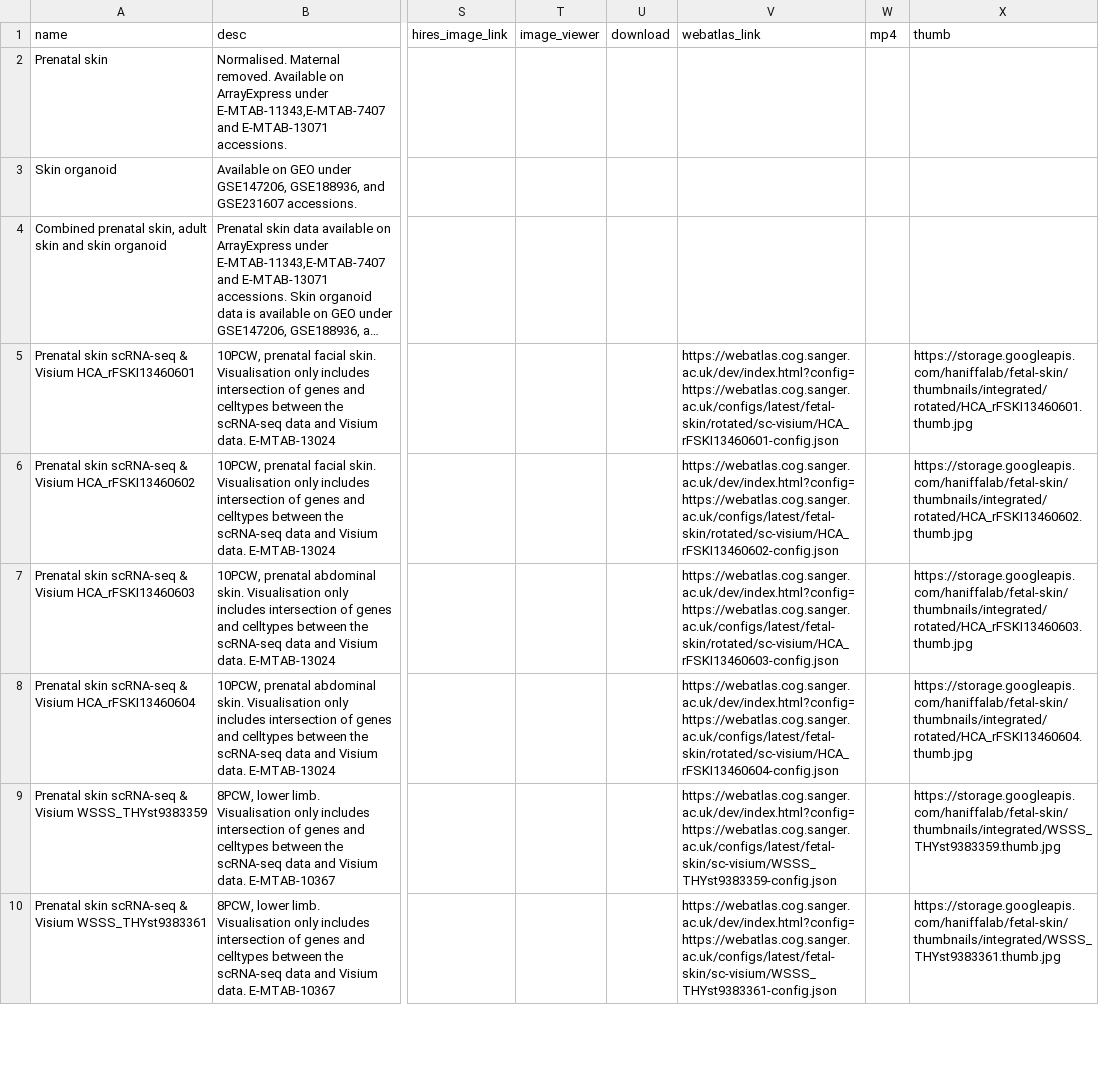
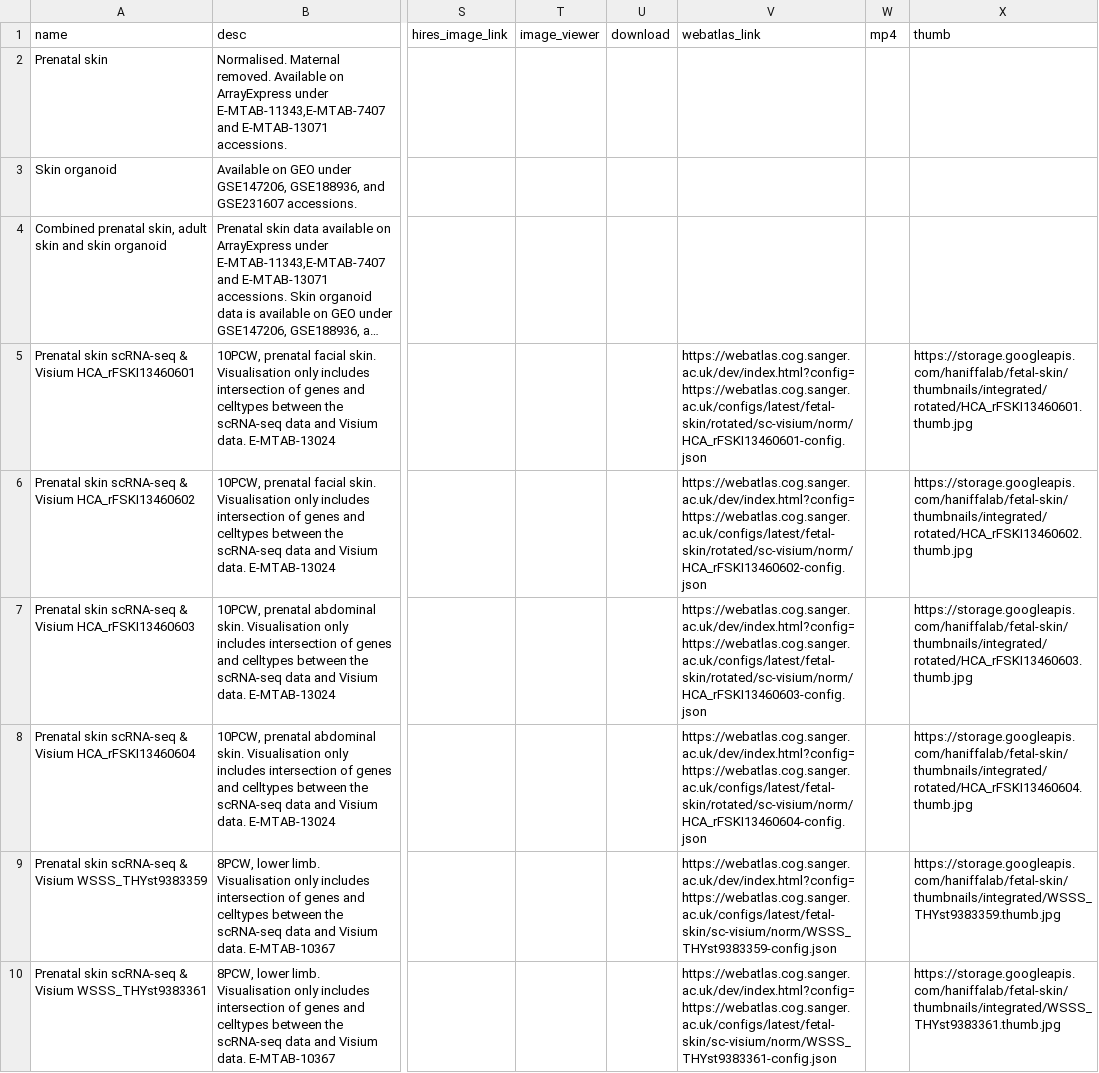
Before and after one commit to haniffalab/jekyll-hdca, a CSV file: _data/fetal-skin.csv, drawn as a sheet; only a part is shown, gaps mark what is left out; long unchanged cells end in …; the diff covers the shown part only; the diff names each change by its address in the sheet, - before the commit and + after, or states it on an @@ line.

Commit message:
update fetal-skin with normalized webatlas links

```diff
--- a/_data/fetal-skin.csv
+++ b/_data/fetal-skin.csv
-V5 (webatlas_link): https://webatlas.cog.sanger.ac.uk/dev/index.html?config=https://webatlas.cog.sanger.ac.uk/configs/latest/fetal-skin/rotated/sc-visium/HCA_rFSKI13460601-config.json
+V5 (webatlas_link): https://webatlas.cog.sanger.ac.uk/dev/index.html?config=https://webatlas.cog.sanger.ac.uk/configs/latest/fetal-skin/rotated/sc-visium/norm/HCA_rFSKI13460601-config.json
-V6 (webatlas_link): https://webatlas.cog.sanger.ac.uk/dev/index.html?config=https://webatlas.cog.sanger.ac.uk/configs/latest/fetal-skin/rotated/sc-visium/HCA_rFSKI13460602-config.json
+V6 (webatlas_link): https://webatlas.cog.sanger.ac.uk/dev/index.html?config=https://webatlas.cog.sanger.ac.uk/configs/latest/fetal-skin/rotated/sc-visium/norm/HCA_rFSKI13460602-config.json
-V7 (webatlas_link): https://webatlas.cog.sanger.ac.uk/dev/index.html?config=https://webatlas.cog.sanger.ac.uk/configs/latest/fetal-skin/rotated/sc-visium/HCA_rFSKI13460603-config.json
+V7 (webatlas_link): https://webatlas.cog.sanger.ac.uk/dev/index.html?config=https://webatlas.cog.sanger.ac.uk/configs/latest/fetal-skin/rotated/sc-visium/norm/HCA_rFSKI13460603-config.json
-V8 (webatlas_link): https://webatlas.cog.sanger.ac.uk/dev/index.html?config=https://webatlas.cog.sanger.ac.uk/configs/latest/fetal-skin/rotated/sc-visium/HCA_rFSKI13460604-config.json
+V8 (webatlas_link): https://webatlas.cog.sanger.ac.uk/dev/index.html?config=https://webatlas.cog.sanger.ac.uk/configs/latest/fetal-skin/rotated/sc-visium/norm/HCA_rFSKI13460604-config.json
-V9 (webatlas_link): https://webatlas.cog.sanger.ac.uk/dev/index.html?config=https://webatlas.cog.sanger.ac.uk/configs/latest/fetal-skin/sc-visium/WSSS_THYst9383359-config.json
+V9 (webatlas_link): https://webatlas.cog.sanger.ac.uk/dev/index.html?config=https://webatlas.cog.sanger.ac.uk/configs/latest/fetal-skin/sc-visium/norm/WSSS_THYst9383359-config.json
-V10 (webatlas_link): https://webatlas.cog.sanger.ac.uk/dev/index.html?config=https://webatlas.cog.sanger.ac.uk/configs/latest/fetal-skin/sc-visium/WSSS_THYst9383361-config.json
+V10 (webatlas_link): https://webatlas.cog.sanger.ac.uk/dev/index.html?config=https://webatlas.cog.sanger.ac.uk/configs/latest/fetal-skin/sc-visium/norm/WSSS_THYst9383361-config.json
```
Also changed, not shown: 18 edited cells elsewhere in this file.
